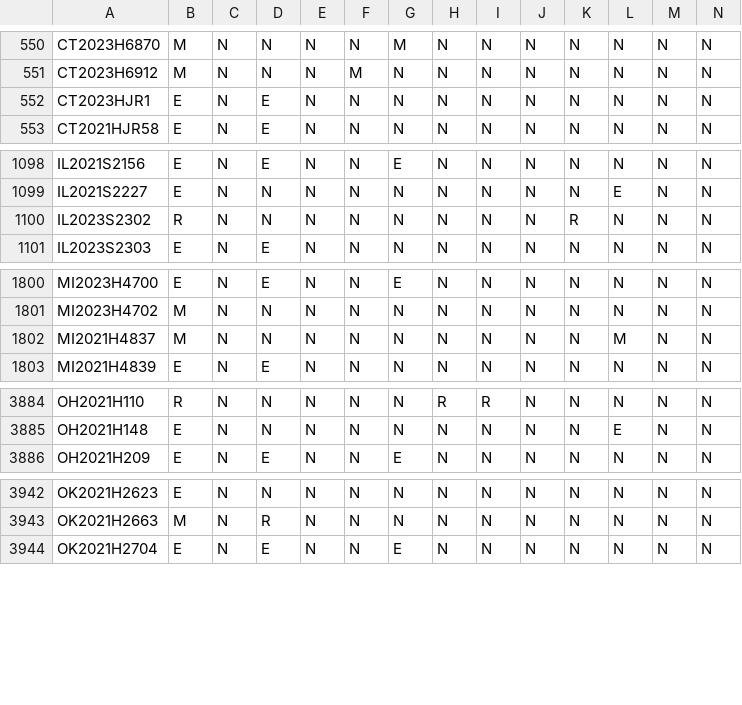
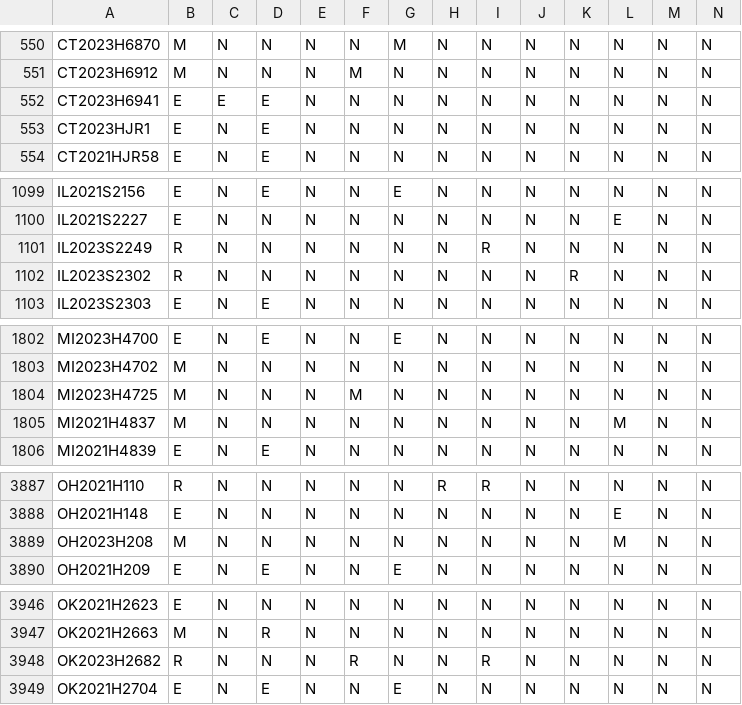
Before and after one commit to jloffredo2/state-elect-law-db, a CSV file: output/vrl_provisions.csv, drawn as a sheet; only a part is shown, gaps mark what is left out; rows hold the shown columns only; the diff covers the shown part only; the diff names each change by its address in the sheet, - before the commit and + after, or states it on an @@ line.

```diff
--- a/output/vrl_provisions.csv
+++ b/output/vrl_provisions.csv
+row 552: CT2023H6941 | E | E | E | N | N | N | N | N | N | N | N | N | N
+row 1101: IL2023S2249 | R | N | N | N | N | N | N | R | N | N | N | N | N
+row 1804: MI2023H4725 | M | N | N | N | M | N | N | N | N | N | N | N | N
+row 3889: OH2023H208 | M | N | N | N | N | N | N | N | N | N | M | N | N
+row 3948: OK2023H2682 | R | N | N | N | R | N | N | R | N | N | N | N | N
```
Also changed, not shown: 18 edited cells elsewhere in this file, 5 other files.
